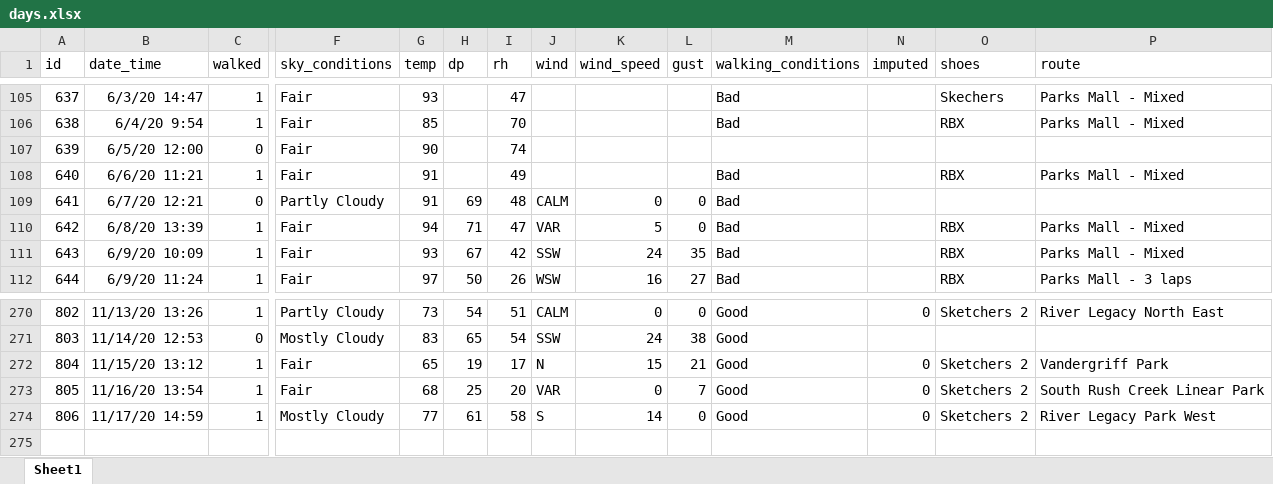
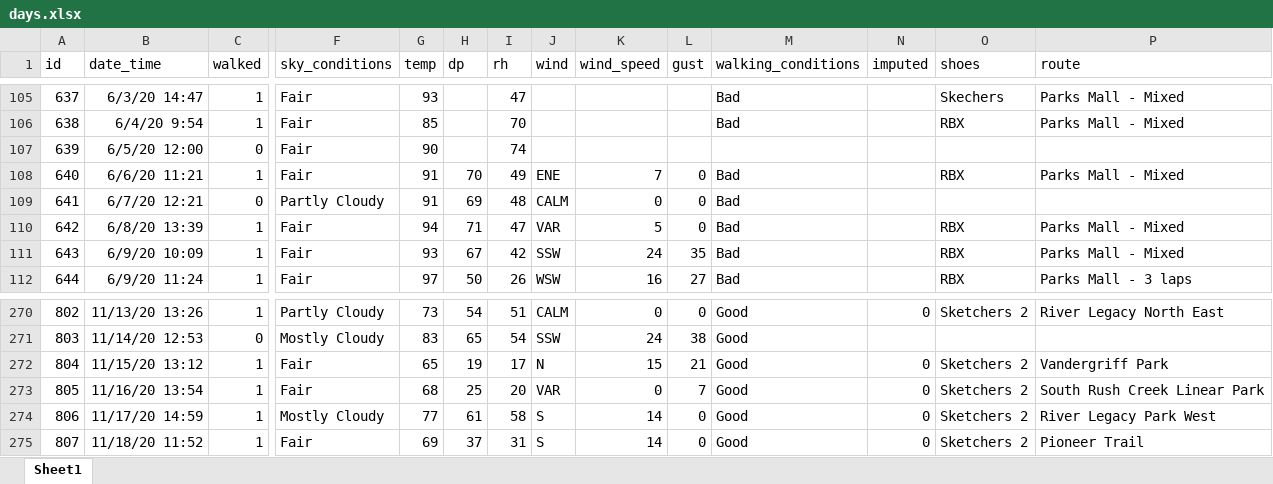
Before and after one commit to gitHubSlinkman/MyWalks, an Excel workbook: data/days.xlsx, sheet Sheet1, drawn as a sheet; only a part is shown, gaps mark what is left out; values as stored, in another font and other column widths than the file's, no borders; rows hold the shown columns only; the diff names each change by its address in the sheet, - before the commit and + after, or states it on an @@ line.

Commit message:
2020-11-18 18:12
1. Added walk and  past weather data to
   data/days.xlsx
2. Contined development or development/weather.Rmd
3. Debugged functions/get_weather_v01.Rmd
4. Contimed developmet tests/test__plot_sky_conditions.Rmd

```diff
--- a/data/days.xlsx (sheet Sheet1)
+++ b/data/days.xlsx (sheet Sheet1)
-H108 (dp): (empty)
+H108 (dp): 70
-J108 (wind): (empty)
+J108 (wind): ENE
-K108 (wind_speed): (empty)
+K108 (wind_speed): 7
-L108 (gust): (empty)
+L108 (gust): 0
+row 275: 807 | 11/18/20 11:52 | 1 | Fair | 69 | 37 | 31 | S | 14 | 0 | Good | 0 | Sketchers 2 | Pioneer Trail
```
Also changed, not shown: 4 other files.
